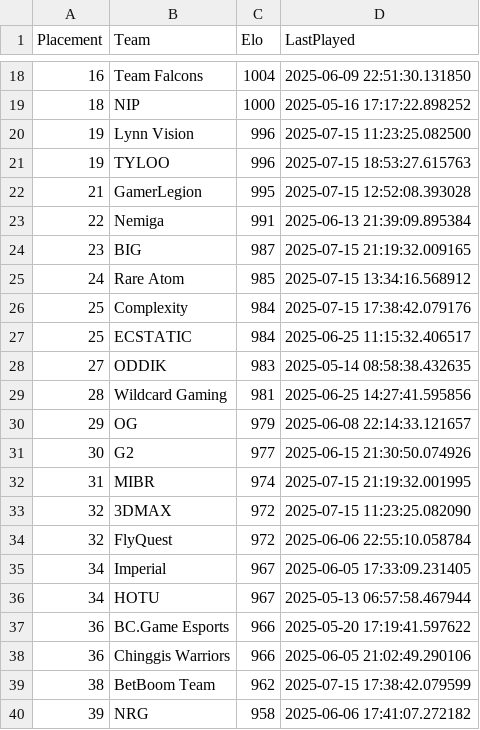
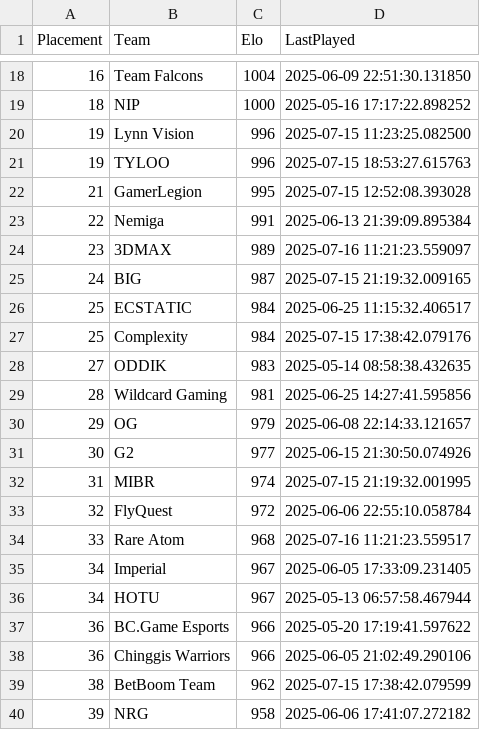
Before and after one commit to OnlinEGD/cs-ranking, a CSV file: ranking.csv, drawn as a sheet; only a part is shown, gaps mark what is left out.

```diff
--- a/ranking.csv
+++ b/ranking.csv
@@ -23,6 +23,6 @@ Placement,Team,Elo,LastPlayed
 22,Nemiga,991,2025-06-13 21:39:09.895384
-23,BIG,987,2025-07-15 21:19:32.009165
-24,Rare Atom,985,2025-07-15 13:34:16.568912
+23,3DMAX,989,2025-07-16 11:21:23.559097
+24,BIG,987,2025-07-15 21:19:32.009165
+25,ECSTATIC,984,2025-06-25 11:15:32.406517
 25,Complexity,984,2025-07-15 17:38:42.079176
-25,ECSTATIC,984,2025-06-25 11:15:32.406517
 27,ODDIK,983,2025-05-14 08:58:38.432635
@@ -32,4 +32,4 @@ Placement,Team,Elo,LastPlayed
 31,MIBR,974,2025-07-15 21:19:32.001995
-32,3DMAX,972,2025-07-15 11:23:25.082090
 32,FlyQuest,972,2025-06-06 22:55:10.058784
+33,Rare Atom,968,2025-07-16 11:21:23.559517
 34,Imperial,967,2025-06-05 17:33:09.231405
```
Also changed, not shown: processed_matches.csv.
